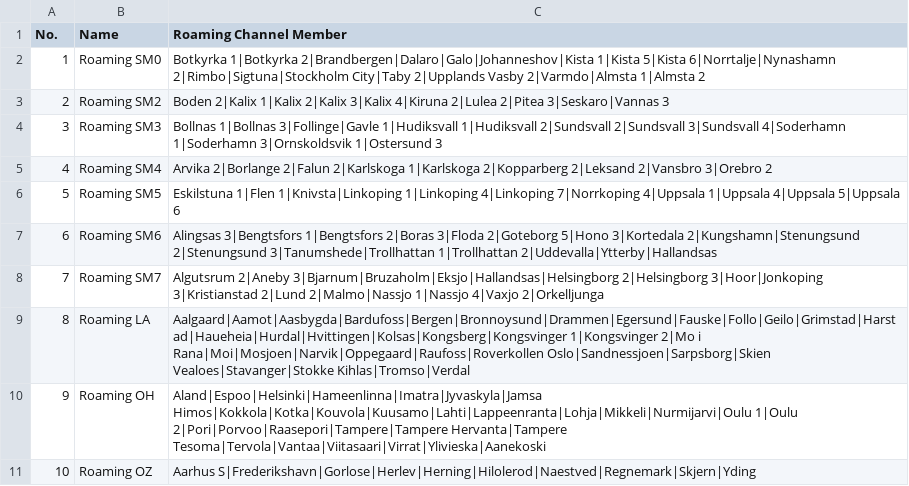
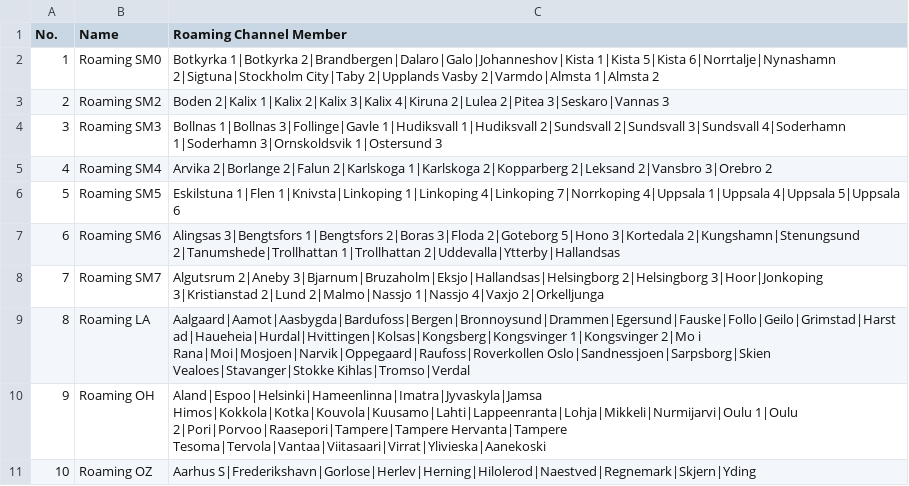
Before and after one commit to sm0rux/at-d878uv, a CSV file: RoamingZone.CSV, drawn as a sheet.

```diff
--- a/RoamingZone.CSV
+++ b/RoamingZone.CSV
@@ -1,3 +1,3 @@
 "No.","Name","Roaming Channel Member",
-"1","Roaming SM0","Botkyrka 1|Botkyrka 2|Brandbergen|Dalaro|Galo|Johanneshov|Kista 1|Kista 5|Kista 6|Norrtalje|Nynashamn 2|Rimbo|Sigtuna|Stockholm City|Taby 2|Upplands Vasby 2|Varmdo|Almsta 1|Almsta 2"
+"1","Roaming SM0","Botkyrka 1|Botkyrka 2|Brandbergen|Dalaro|Galo|Johanneshov|Kista 1|Kista 5|Kista 6|Norrtalje|Nynashamn 2|Sigtuna|Stockholm City|Taby 2|Upplands Vasby 2|Varmdo|Almsta 1|Almsta 2"
 "2","Roaming SM2","Boden 2|Kalix 1|Kalix 2|Kalix 3|Kalix 4|Kiruna 2|Lulea 2|Pitea 3|Seskaro|Vannas 3"
@@ -6,3 +6,3 @@
 "5","Roaming SM5","Eskilstuna 1|Flen 1|Knivsta|Linkoping 1|Linkoping 4|Linkoping 7|Norrkoping 4|Uppsala 1|Uppsala 4|Uppsala 5|Uppsala 6"
-"6","Roaming SM6","Alingsas 3|Bengtsfors 1|Bengtsfors 2|Boras 3|Floda 2|Goteborg 5|Hono 3|Kortedala 2|Kungshamn|Stenungsund 2|Stenungsund 3|Tanumshede|Trollhattan 1|Trollhattan 2|Uddevalla|Ytterby|Hallandsas"
+"6","Roaming SM6","Alingsas 3|Bengtsfors 1|Bengtsfors 2|Boras 3|Floda 2|Goteborg 5|Hono 3|Kortedala 2|Kungshamn|Stenungsund 2|Tanumshede|Trollhattan 1|Trollhattan 2|Uddevalla|Ytterby|Hallandsas"
 "7","Roaming SM7","Algutsrum 2|Aneby 3|Bjarnum|Bruzaholm|Eksjo|Hallandsas|Helsingborg 2|Helsingborg 3|Hoor|Jonkoping 3|Kristianstad 2|Lund 2|Malmo|Nassjo 1|Nassjo 4|Vaxjo 2|Orkelljunga"
```
Also changed, not shown: Channel.CSV, RoamingChannel.CSV, 4 other files.
